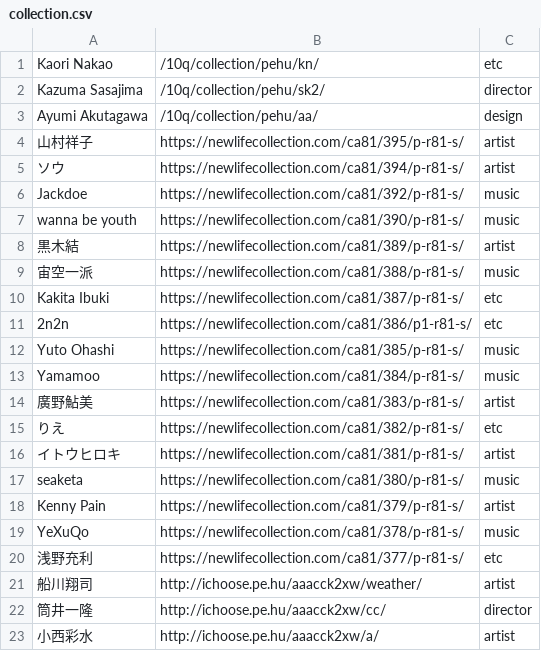
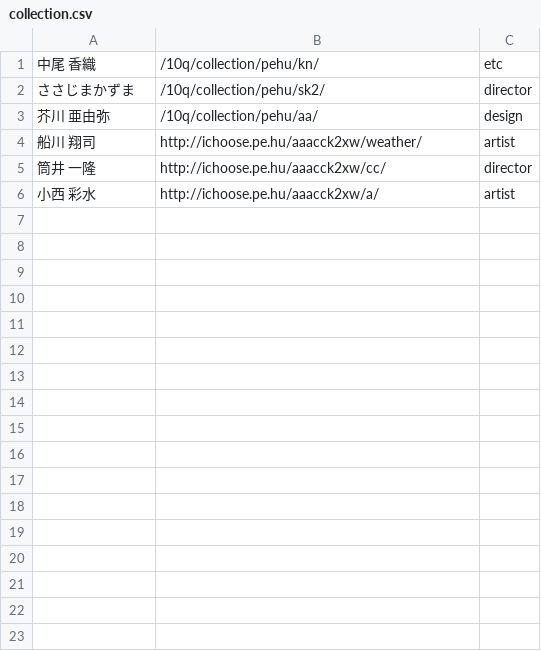
Before and after one commit to ichoose-pe-hu/10q, a CSV file: collection.csv, drawn as a sheet.

```diff
--- a/collection.csv
+++ b/collection.csv
@@ -1,23 +1,6 @@
-Kaori Nakao,/10q/collection/pehu/kn/,etc
-Kazuma Sasajima,/10q/collection/pehu/sk2/,director
-Ayumi Akutagawa,/10q/collection/pehu/aa/,design
-山村祥子,https://newlifecollection.com/ca81/395/p-r81-s/,artist
-ソウ,https://newlifecollection.com/ca81/394/p-r81-s/,artist
-Jackdoe,https://newlifecollection.com/ca81/392/p-r81-s/,music
-wanna be youth,https://newlifecollection.com/ca81/390/p-r81-s/,music
-黒木結,https://newlifecollection.com/ca81/389/p-r81-s/,artist
-宙空一派,https://newlifecollection.com/ca81/388/p-r81-s/,music
-Kakita Ibuki,https://newlifecollection.com/ca81/387/p-r81-s/,etc
-2n2n,https://newlifecollection.com/ca81/386/p1-r81-s/,etc
-Yuto Ohashi,https://newlifecollection.com/ca81/385/p-r81-s/,music
-Yamamoo,https://newlifecollection.com/ca81/384/p-r81-s/,music
-廣野鮎美,https://newlifecollection.com/ca81/383/p-r81-s/,artist
-りえ,https://newlifecollection.com/ca81/382/p-r81-s/,etc
-イトウヒロキ,https://newlifecollection.com/ca81/381/p-r81-s/,artist
-seaketa,https://newlifecollection.com/ca81/380/p-r81-s/,music
-Kenny Pain,https://newlifecollection.com/ca81/379/p-r81-s/,artist
-YeXuQo,https://newlifecollection.com/ca81/378/p-r81-s/,music
-浅野充利,https://newlifecollection.com/ca81/377/p-r81-s/,etc
-船川翔司,http://ichoose.pe.hu/aaacck2xw/weather/,artist
-筒井一隆,http://ichoose.pe.hu/aaacck2xw/cc/,director
-小西彩水,http://ichoose.pe.hu/aaacck2xw/a/,artist
+中尾 香織,/10q/collection/pehu/kn/,etc
+ささじまかずま,/10q/collection/pehu/sk2/,director
+芥川 亜由弥,/10q/collection/pehu/aa/,design
+船川 翔司,http://ichoose.pe.hu/aaacck2xw/weather/,artist
+筒井 一隆,http://ichoose.pe.hu/aaacck2xw/cc/,director
+小西 彩水,http://ichoose.pe.hu/aaacck2xw/a/,artist
```
Also changed, not shown: 1 other file.
